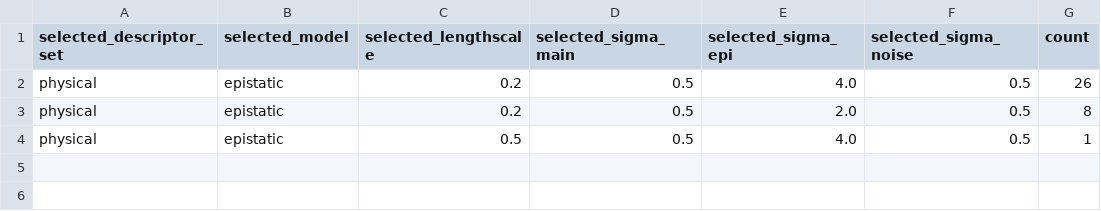
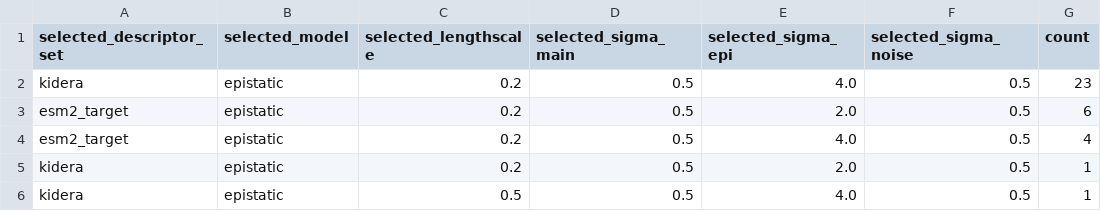
Before and after one commit to AJH305/nylon_md_features, a CSV file: results/anova_gp_reviewed/nested_descriptor_selected_settings.csv, drawn as a sheet.

```diff
--- a/results/anova_gp_reviewed/nested_descriptor_selected_settings.csv
+++ b/results/anova_gp_reviewed/nested_descriptor_selected_settings.csv
@@ -1,4 +1,6 @@
 selected_descriptor_set,selected_model,selected_lengthscale,selected_sigma_main,selected_sigma_epi,selected_sigma_noise,count
-physical,epistatic,0.2,0.5,4.0,0.5,26
-physical,epistatic,0.2,0.5,2.0,0.5,8
-physical,epistatic,0.5,0.5,4.0,0.5,1
+kidera,epistatic,0.2,0.5,4.0,0.5,23
+esm2_target,epistatic,0.2,0.5,2.0,0.5,6
+esm2_target,epistatic,0.2,0.5,4.0,0.5,4
+kidera,epistatic,0.2,0.5,2.0,0.5,1
+kidera,epistatic,0.5,0.5,4.0,0.5,1
```
Also changed, not shown: results/anova_gp_reviewed/nested_descriptor_model_predictions.csv, results/anova_gp_reviewed/strict_position_family_holdout_predictions.csv, 55 other files.
